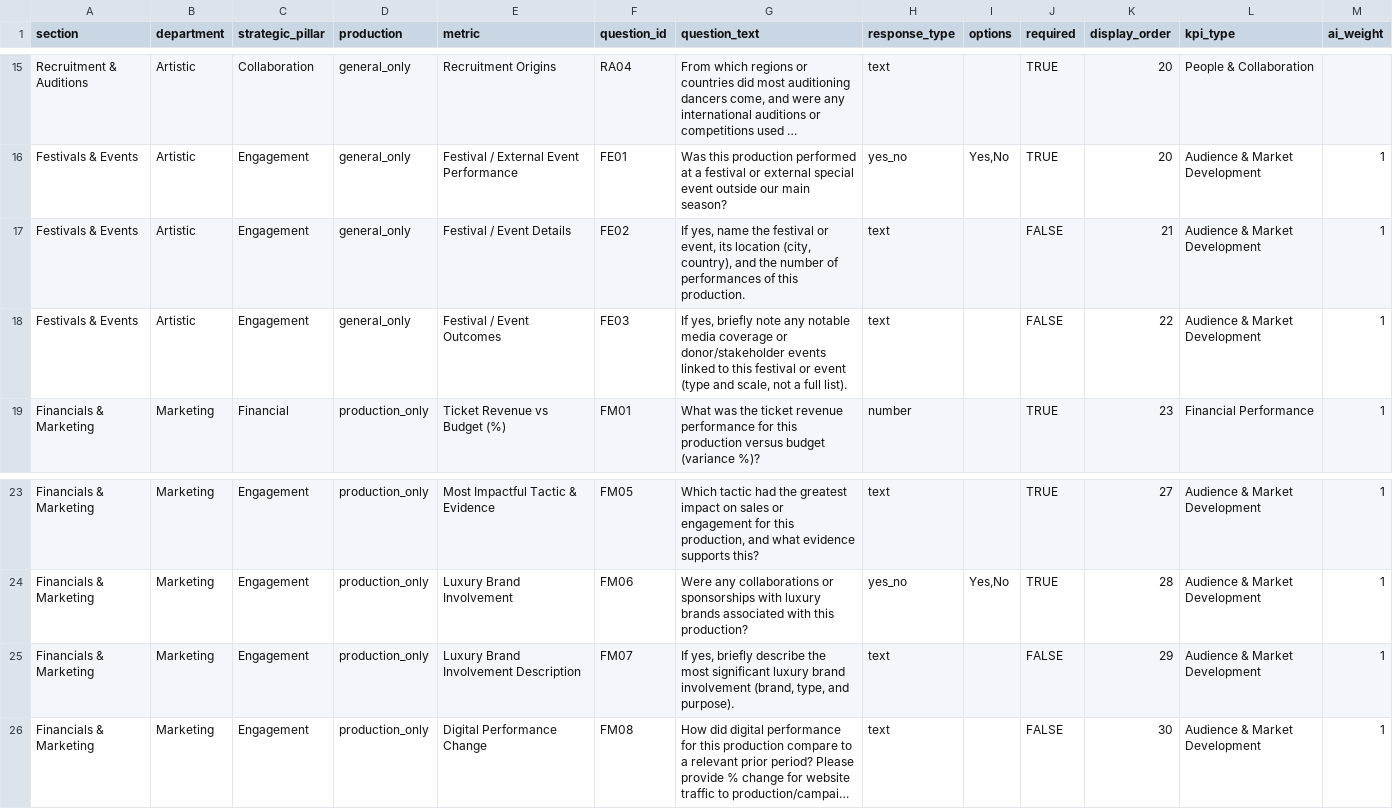
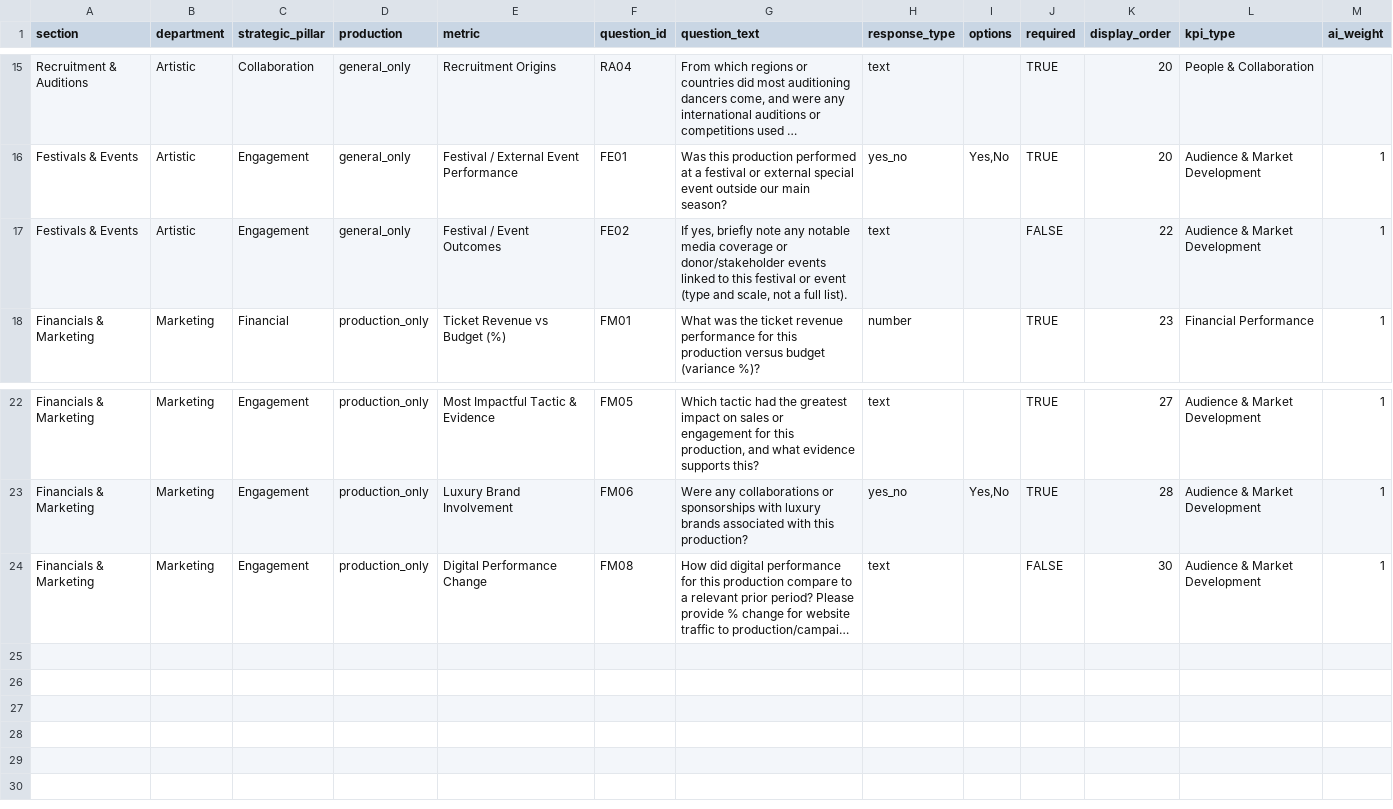
Before and after one commit to chrisrobingeorge-ai/scorecard, a CSV file: data/artistic_scorecard_questions.csv, drawn as a sheet; only a part is shown, gaps mark what is left out; long unchanged cells end in …; removed rows and columns are numbered as before the commit, all else as after; the diff names each change by its address in the sheet, - before the commit and + after, or states it on an @@ line.

Commit message:
Update artistic_scorecard_questions.csv

```diff
--- a/data/artistic_scorecard_questions.csv
+++ b/data/artistic_scorecard_questions.csv
-row 17: Festivals & Events | Artistic | Engagement | general_only | Festival / Event Details | FE02 | If yes, name the festival or event, its location (city, country), and the number of performances of this production. | text |  | FALSE | 21 | Audience & Market Development | 1
-F17 (question_id): FE03
+F17 (question_id): FE02
-row 25: Financials & Marketing | Marketing | Engagement | production_only | Luxury Brand Involvement Description | FM07 | If yes, briefly describe the most significant luxury brand involvement (brand, type, and purpose). | text |  | FALSE | 29 | Audience & Market Development | 1
```
